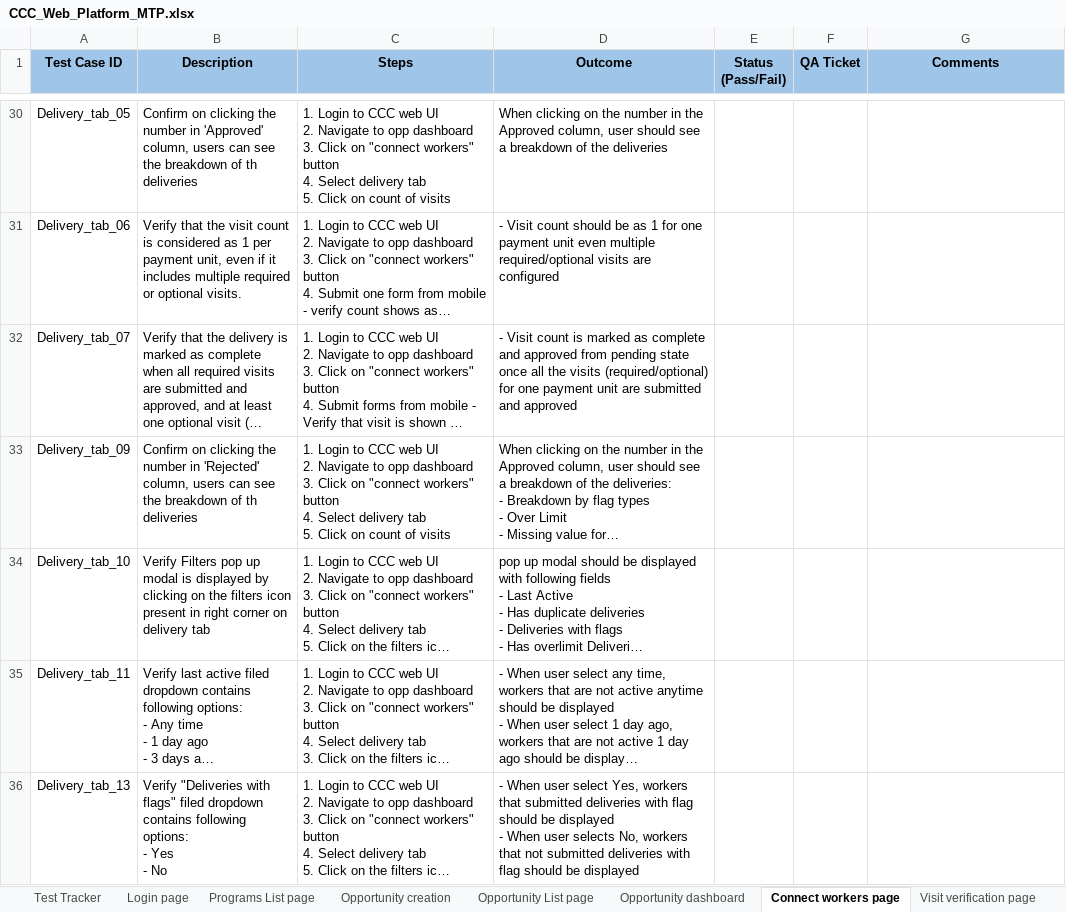
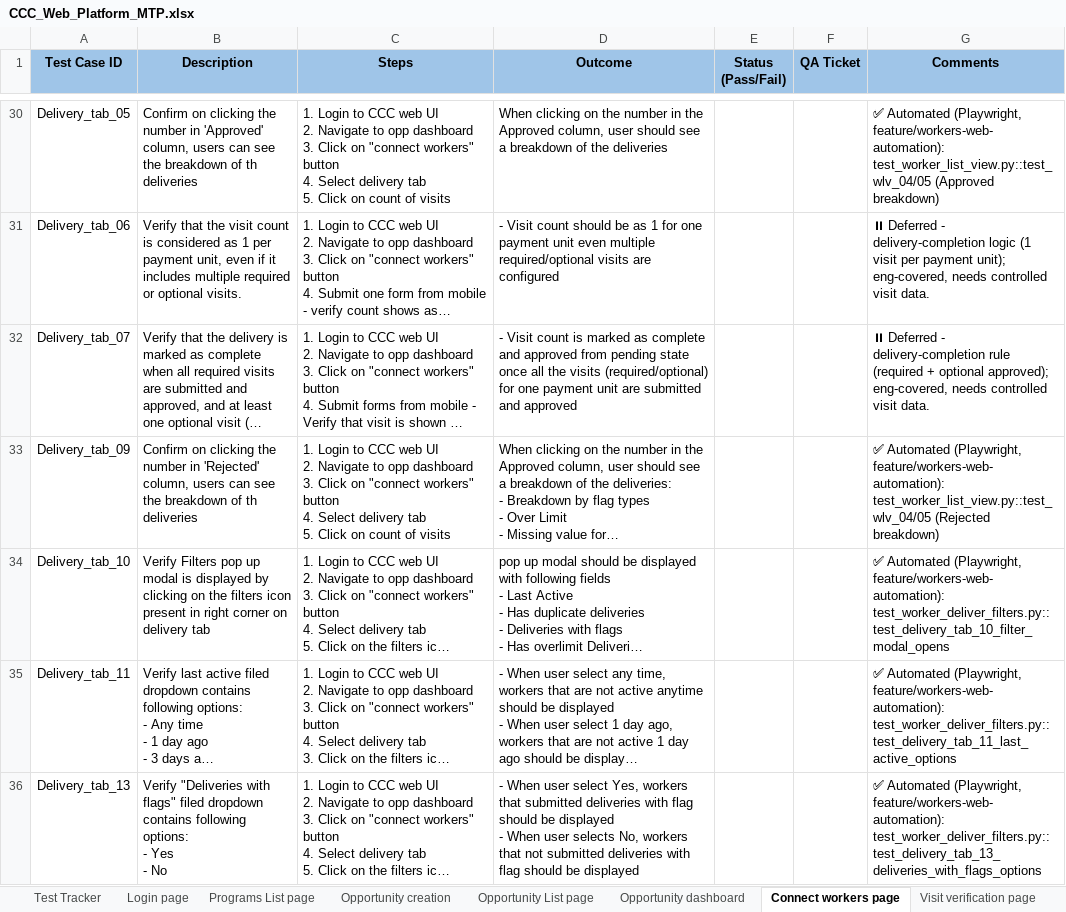
Before and after one commit to dimagi/dimagi-qa-ccc, an Excel workbook: test_plans/CCC_Web_Platform_MTP.xlsx, sheet Connect workers page, drawn as a sheet; only a part is shown, gaps mark what is left out; long unchanged cells end in …; values as stored, in another font and other column widths than the file's, no borders; conditional formats not drawn; the diff covers the shown part only; the diff names each change by its address in the sheet, - before the commit and + after, or states it on an @@ line.

```diff
--- a/test_plans/CCC_Web_Platform_MTP.xlsx (sheet Connect workers page)
+++ b/test_plans/CCC_Web_Platform_MTP.xlsx (sheet Connect workers page)
-G30 (Comments): (empty)
+G30 (Comments): ✅ Automated (Playwright, feature/workers-web-automation): test_worker_list_view.py::test_wlv_04/05 (Approved breakdown)
-G31 (Comments): (empty)
+G31 (Comments): ⏸ Deferred - delivery-completion logic (1 visit per payment unit); eng-covered, needs controlled visit data.
-G32 (Comments): (empty)
+G32 (Comments): ⏸ Deferred - delivery-completion rule (required + optional approved); eng-covered, needs controlled visit data.
-G33 (Comments): (empty)
+G33 (Comments): ✅ Automated (Playwright, feature/workers-web-automation): test_worker_list_view.py::test_wlv_04/05 (Rejected breakdown)
-G34 (Comments): (empty)
+G34 (Comments): ✅ Automated (Playwright, feature/workers-web-automation): test_worker_deliver_filters.py::test_delivery_tab_10_filter_modal_opens
-G35 (Comments): (empty)
+G35 (Comments): ✅ Automated (Playwright, feature/workers-web-automation): test_worker_deliver_filters.py::test_delivery_tab_11_last_active_options
-G36 (Comments): (empty)
+G36 (Comments): ✅ Automated (Playwright, feature/workers-web-automation): test_worker_deliver_filters.py::test_delivery_tab_13_deliveries_with_flags_options
```
Also changed, not shown: 30 edited cells elsewhere in this sheet.
